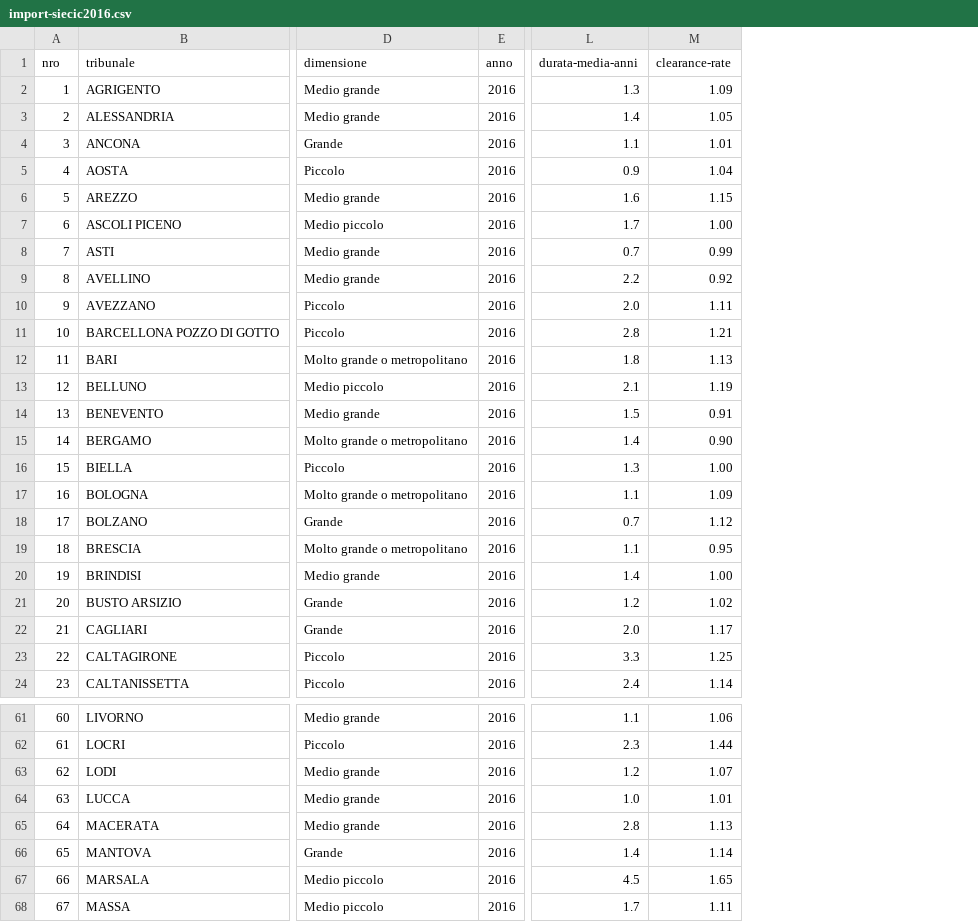
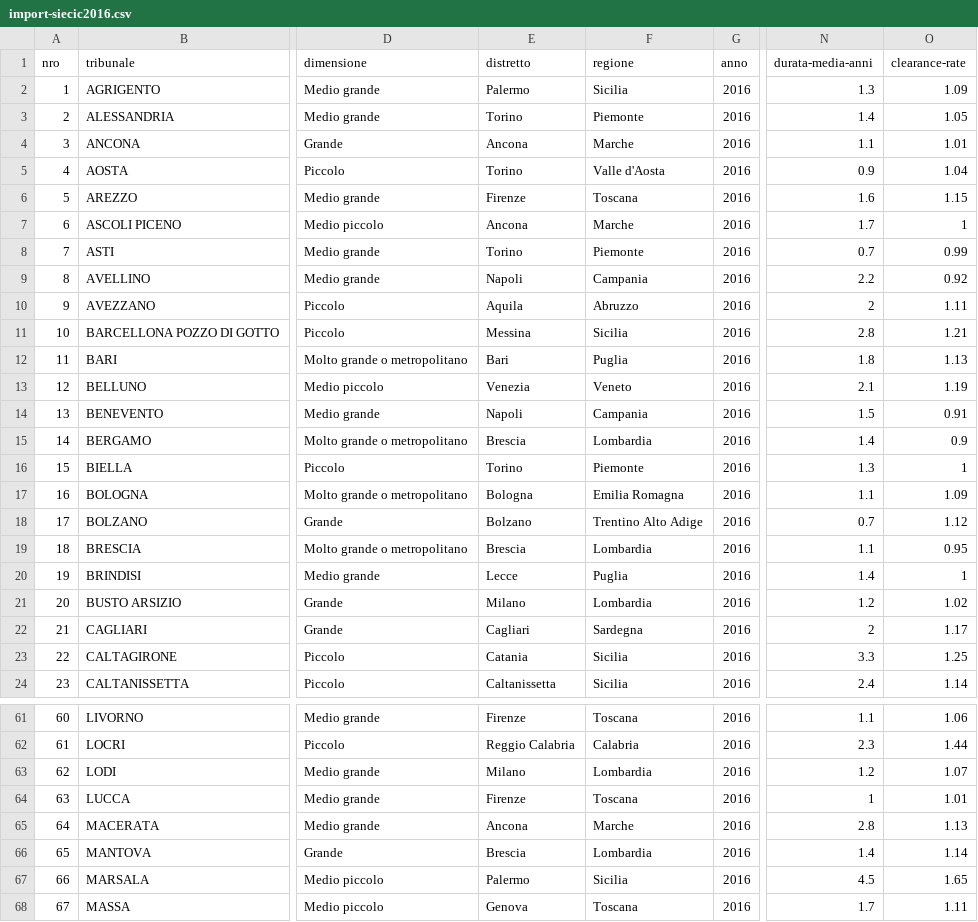
Before and after one commit to mgarriga/charts-tribunali, a CSV file: import-siecic2016.csv, drawn as a sheet; only a part is shown, gaps mark what is left out; addresses are those after the commit; the diff covers the shown part only; the diff names each change by its address in the sheet, - before the commit and + after, or states it on an @@ line.

```diff
--- a/import-siecic2016.csv
+++ b/import-siecic2016.csv
+column E (distretto), rows 2-24: Palermo | Torino | Ancona | Torino | Firenze | Ancona | Torino | Napoli | Aquila | Messina | Bari | Venezia | Napoli | Brescia | Torino | Bologna | Bolzano | Brescia | Lecce | Milano | Cagliari | Catania | Caltanissetta; rows 61-68: Firenze | Reggio Calabria | Milano | Firenze | Ancona | Brescia | Palermo | Genova
+column F (regione), rows 2-24: Sicilia | Piemonte | Marche | Valle d'Aosta | Toscana | Marche | Piemonte | Campania | Abruzzo | Sicilia | Puglia | Veneto | Campania | Lombardia | Piemonte | Emilia Romagna | Trentino Alto Adige | Lombardia | Puglia | Lombardia | Sardegna | Sicilia | Sicilia; rows 61-68: Toscana | Calabria | Lombardia | Toscana | Marche | Lombardia | Sicilia | Toscana
-O7 (clearance-rate): 1.00
+O7 (clearance-rate): 1
-N10 (durata-media-anni): 2.0
+N10 (durata-media-anni): 2
-O15 (clearance-rate): 0.90
+O15 (clearance-rate): 0.9
-O16 (clearance-rate): 1.00
+O16 (clearance-rate): 1
-O20 (clearance-rate): 1.00
+O20 (clearance-rate): 1
-N22 (durata-media-anni): 2.0
+N22 (durata-media-anni): 2
-N64 (durata-media-anni): 1.0
+N64 (durata-media-anni): 1
```
Also changed, not shown: 27 edited cells elsewhere in this file, import-siecic2013.csv, import-siecic2014.csv, 9 other files.
